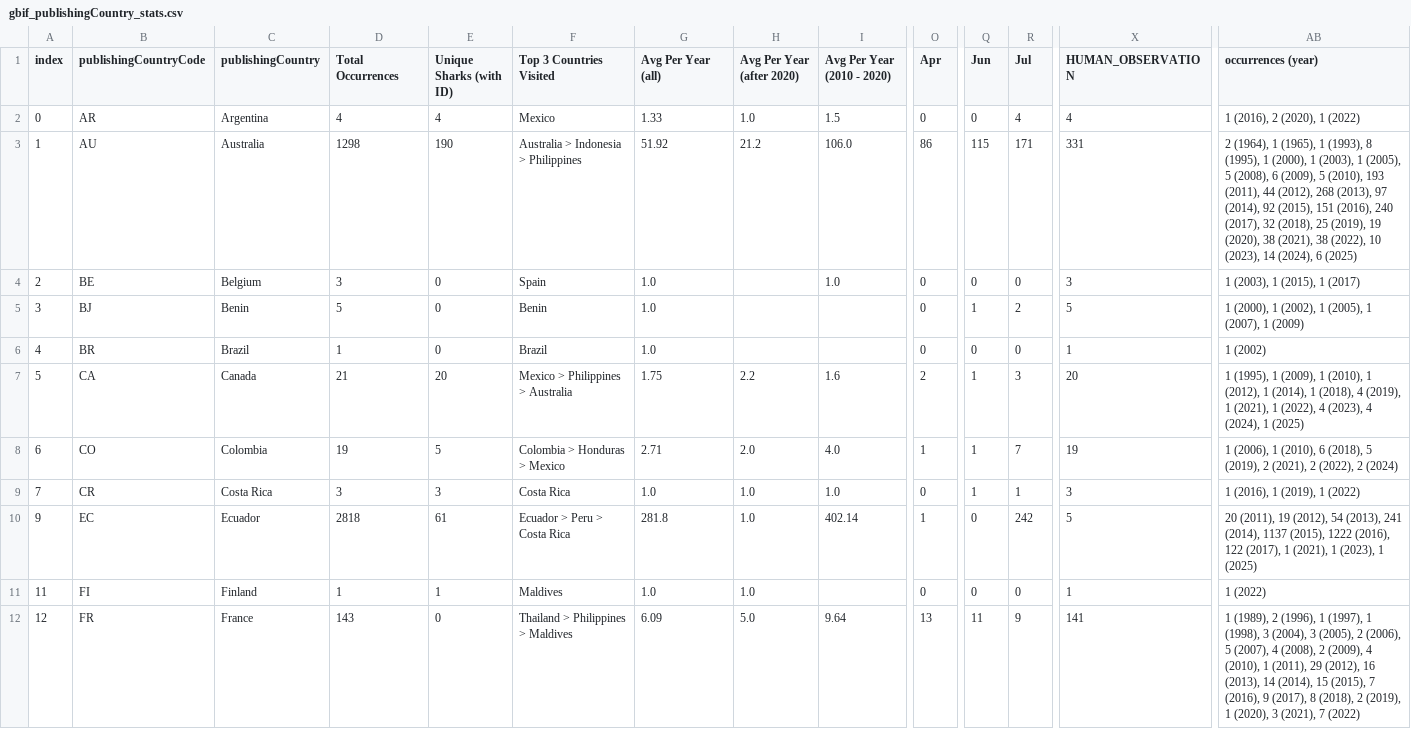
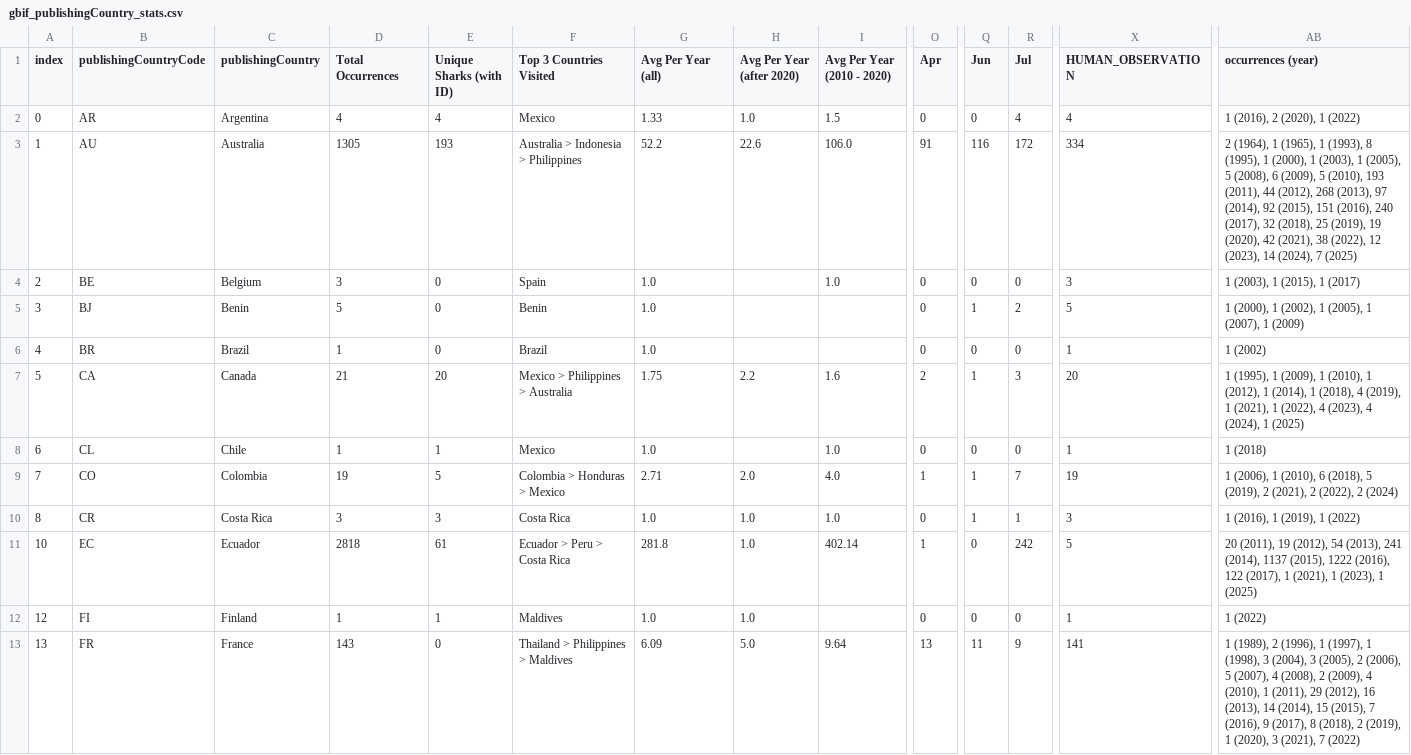
Before and after one commit to aadriien/whale-shark-site, a CSV file: outputs/gbif_publishingCountry_stats.csv, drawn as a sheet; only a part is shown, gaps mark what is left out; addresses are those after the commit; rows hold the shown columns only; the diff covers the shown part only; the diff names each change by its address in the sheet, - before the commit and + after, or states it on an @@ line.

Commit message:
Extracted latest biodiversity data from GBIF

```diff
--- a/outputs/gbif_publishingCountry_stats.csv
+++ b/outputs/gbif_publishingCountry_stats.csv
-D3 (Total Occurrences): 1298
+D3 (Total Occurrences): 1305
-E3 (Unique Sharks (with ID)): 190
+E3 (Unique Sharks (with ID)): 193
-G3 (Avg Per Year (all)): 51.92
+G3 (Avg Per Year (all)): 52.2
-H3 (Avg Per Year (after 2020)): 21.2
+H3 (Avg Per Year (after 2020)): 22.6
-O3 (Apr): 86
+O3 (Apr): 91
-Q3 (Jun): 115
+Q3 (Jun): 116
-R3 (Jul): 171
+R3 (Jul): 172
-X3 (HUMAN_OBSERVATION): 331
+X3 (HUMAN_OBSERVATION): 334
-AB3 (occurrences (year)): …19 (2020), 38 (2021), 38 (2022), 10 (2023), 14 (2024), 6 (2025)
+AB3 (occurrences (year)): …19 (2020), 42 (2021), 38 (2022), 12 (2023), 14 (2024), 7 (2025)
+row 8: 6 | CL | Chile | 1 | 1 | Mexico | 1.0 |  | 1.0 | 0 | 0 | 0 | 1 | 1 (2018)
-A9 (index): 6
+A9 (index): 7
-A10 (index): 7
+A10 (index): 8
-A11 (index): 9
+A11 (index): 10
-A12 (index): 11
+A12 (index): 12
-A13 (index): 12
+A13 (index): 13
```
Also changed, not shown: 1 added row, 1 removed row and 39 edited cells elsewhere in this file, outputs/gbif_calendar_stats.csv, outputs/gbif_continent_stats.csv, 7 other files.
